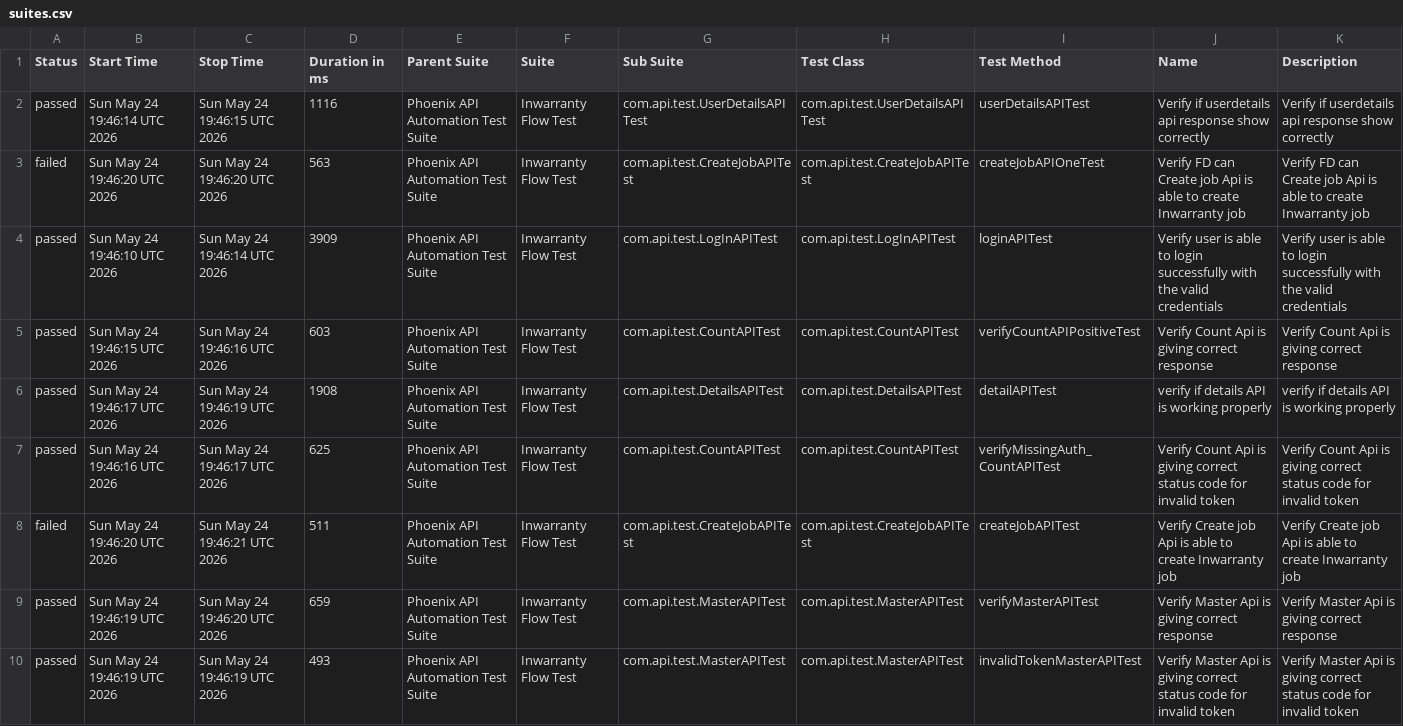
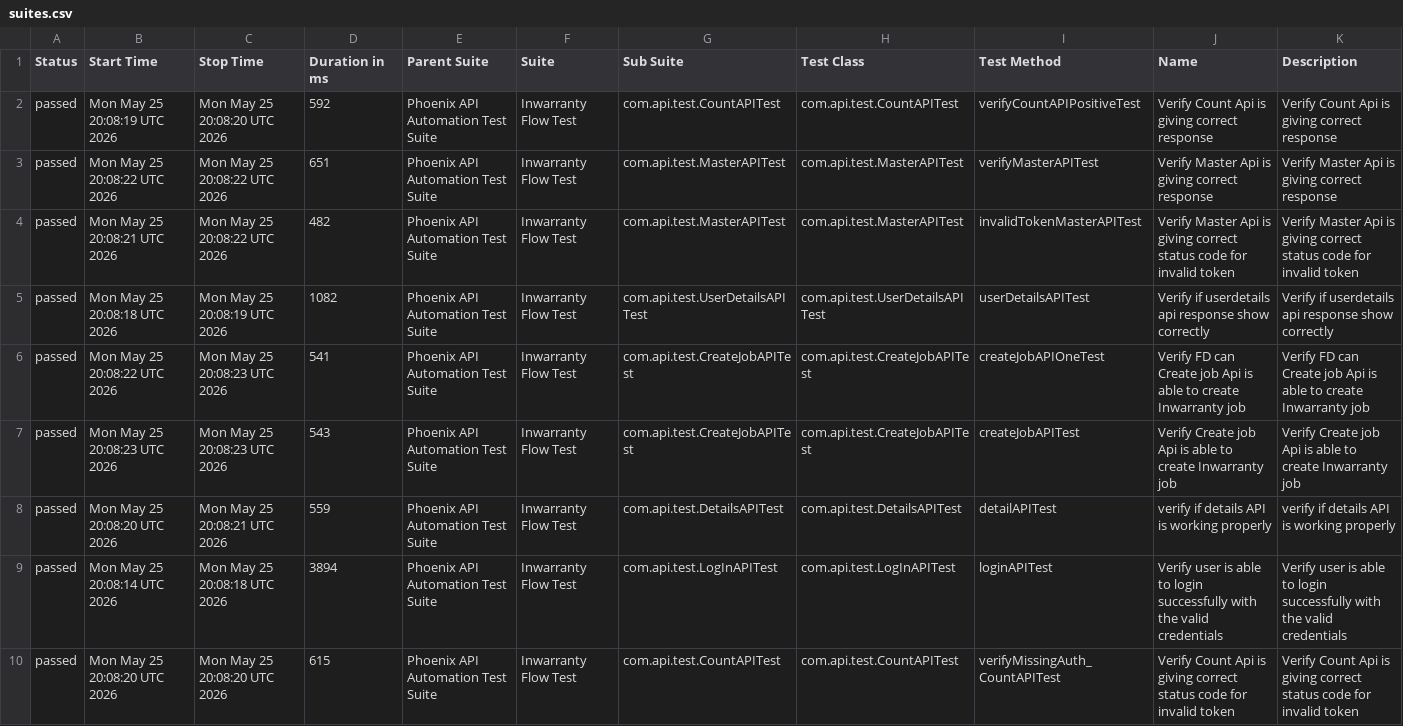
Before and after one commit to sailesh123kumar/PhoenixTestAutomationFramework, a CSV file: data/suites.csv, drawn as a sheet; removed rows and columns are numbered as before the commit, all else as after; the diff names each change by its address in the sheet, - before the commit and + after, or states it on an @@ line.

```diff
--- a/data/suites.csv
+++ b/data/suites.csv
+row 2: passed | Mon May 25 20:08:19 UTC 2026 | Mon May 25 20:08:20 UTC 2026 | 592 | Phoenix API Automation Test Suite | Inwarranty Flow Test | com.api.test.CountAPITest | com.api.test.CountAPITest | verifyCountAPIPositiveTest | Verify Count Api is giving correct response | Verify Count Api is giving correct response
+row 3: passed | Mon May 25 20:08:22 UTC 2026 | Mon May 25 20:08:22 UTC 2026 | 651 | Phoenix API Automation Test Suite | Inwarranty Flow Test | com.api.test.MasterAPITest | com.api.test.MasterAPITest | verifyMasterAPITest | Verify Master Api is giving correct response | Verify Master Api is giving correct response
+row 4: passed | Mon May 25 20:08:21 UTC 2026 | Mon May 25 20:08:22 UTC 2026 | 482 | Phoenix API Automation Test Suite | Inwarranty Flow Test | com.api.test.MasterAPITest | com.api.test.MasterAPITest | invalidTokenMasterAPITest | Verify Master Api is giving correct status code for invalid token | Verify Master Api is giving correct status code for invalid token
-B5 (Start Time): Sun May 24 19:46:14 UTC 2026
+B5 (Start Time): Mon May 25 20:08:18 UTC 2026
-C5 (Stop Time): Sun May 24 19:46:15 UTC 2026
+C5 (Stop Time): Mon May 25 20:08:19 UTC 2026
-D5 (Duration in ms): 1116
+D5 (Duration in ms): 1082
-A6 (Status): failed
+A6 (Status): passed
-B6 (Start Time): Sun May 24 19:46:20 UTC 2026
+B6 (Start Time): Mon May 25 20:08:22 UTC 2026
-C6 (Stop Time): Sun May 24 19:46:20 UTC 2026
+C6 (Stop Time): Mon May 25 20:08:23 UTC 2026
-D6 (Duration in ms): 563
+D6 (Duration in ms): 541
-row 4: passed | Sun May 24 19:46:10 UTC 2026 | Sun May 24 19:46:14 UTC 2026 | 3909 | Phoenix API Automation Test Suite | Inwarranty Flow Test | com.api.test.LogInAPITest | com.api.test.LogInAPITest | loginAPITest | Verify user is able to login successfully with the valid credentials | Verify user is able to login successfully with the valid credentials
-B7 (Start Time): Sun May 24 19:46:15 UTC 2026
+B7 (Start Time): Mon May 25 20:08:23 UTC 2026
-C7 (Stop Time): Sun May 24 19:46:16 UTC 2026
+C7 (Stop Time): Mon May 25 20:08:23 UTC 2026
-D7 (Duration in ms): 603
+D7 (Duration in ms): 543
-G7 (Sub Suite): com.api.test.CountAPITest
+G7 (Sub Suite): com.api.test.CreateJobAPITest
-H7 (Test Class): com.api.test.CountAPITest
+H7 (Test Class): com.api.test.CreateJobAPITest
-I7 (Test Method): verifyCountAPIPositiveTest
+I7 (Test Method): createJobAPITest
-J7 (Name): Verify Count Api is giving correct response
+J7 (Name): Verify Create job Api is able to create Inwarranty job
-K7 (Description): Verify Count Api is giving correct response
+K7 (Description): Verify Create job Api is able to create Inwarranty job
-B8 (Start Time): Sun May 24 19:46:17 UTC 2026
+B8 (Start Time): Mon May 25 20:08:20 UTC 2026
-C8 (Stop Time): Sun May 24 19:46:19 UTC 2026
+C8 (Stop Time): Mon May 25 20:08:21 UTC 2026
-D8 (Duration in ms): 1908
+D8 (Duration in ms): 559
+row 9: passed | Mon May 25 20:08:14 UTC 2026 | Mon May 25 20:08:18 UTC 2026 | 3894 | Phoenix API Automation Test Suite | Inwarranty Flow Test | com.api.test.LogInAPITest | com.api.test.LogInAPITest | loginAPITest | Verify user is able to login successfully with the valid credentials | Verify user is able to login successfully with the valid credentials
-B10 (Start Time): Sun May 24 19:46:16 UTC 2026
+B10 (Start Time): Mon May 25 20:08:20 UTC 2026
-C10 (Stop Time): Sun May 24 19:46:17 UTC 2026
+C10 (Stop Time): Mon May 25 20:08:20 UTC 2026
-D10 (Duration in ms): 625
+D10 (Duration in ms): 615
-row 8: failed | Sun May 24 19:46:20 UTC 2026 | Sun May 24 19:46:21 UTC 2026 | 511 | Phoenix API Automation Test Suite | Inwarranty Flow Test | com.api.test.CreateJobAPITest | com.api.test.CreateJobAPITest | createJobAPITest | Verify Create job Api is able to create Inwarranty job | Verify Create job Api is able to create Inwarranty job
-row 9: passed | Sun May 24 19:46:19 UTC 2026 | Sun May 24 19:46:20 UTC 2026 | 659 | Phoenix API Automation Test Suite | Inwarranty Flow Test | com.api.test.MasterAPITest | com.api.test.MasterAPITest | verifyMasterAPITest | Verify Master Api is giving correct response | Verify Master Api is giving correct response
-row 10: passed | Sun May 24 19:46:19 UTC 2026 | Sun May 24 19:46:19 UTC 2026 | 493 | Phoenix API Automation Test Suite | Inwarranty Flow Test | com.api.test.MasterAPITest | com.api.test.MasterAPITest | invalidTokenMasterAPITest | Verify Master Api is giving correct status code for invalid token | Verify Master Api is giving correct status code for invalid token
```
Also changed, not shown: data/behaviors.csv, 56 other files.
